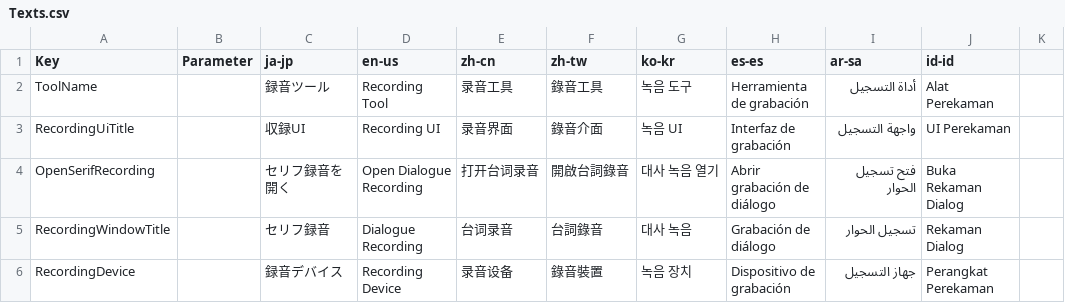
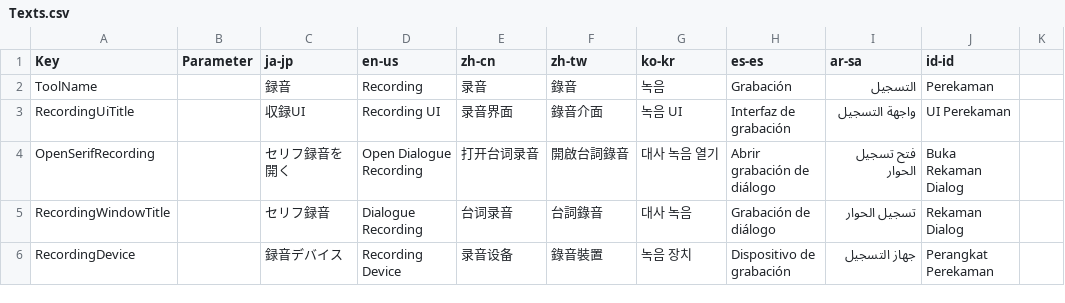
Before and after one commit to manju-summoner/YukkuriMovieMaker.Plugin.Community, a CSV file: YukkuriMovieMaker.Plugin.Community/Tool/Recording/Texts.csv, drawn as a sheet; only a part is shown.

```diff
--- a/YukkuriMovieMaker.Plugin.Community/Tool/Recording/Texts.csv
+++ b/YukkuriMovieMaker.Plugin.Community/Tool/Recording/Texts.csv
@@ -1,3 +1,3 @@
 Key,Parameter,ja-jp,en-us,zh-cn,zh-tw,ko-kr,es-es,ar-sa,id-id
-ToolName,,録音ツール,Recording Tool,录音工具,錄音工具,녹음 도구,Herramienta de grabación,أداة التسجيل,Alat Perekaman
+ToolName,,録音,Recording,录音,錄音,녹음,Grabación,التسجيل,Perekaman
 RecordingUiTitle,,収録UI,Recording UI,录音界面,錄音介面,녹음 UI,Interfaz de grabación,واجهة التسجيل,UI Perekaman
```
Also changed, not shown: 2 other files.
